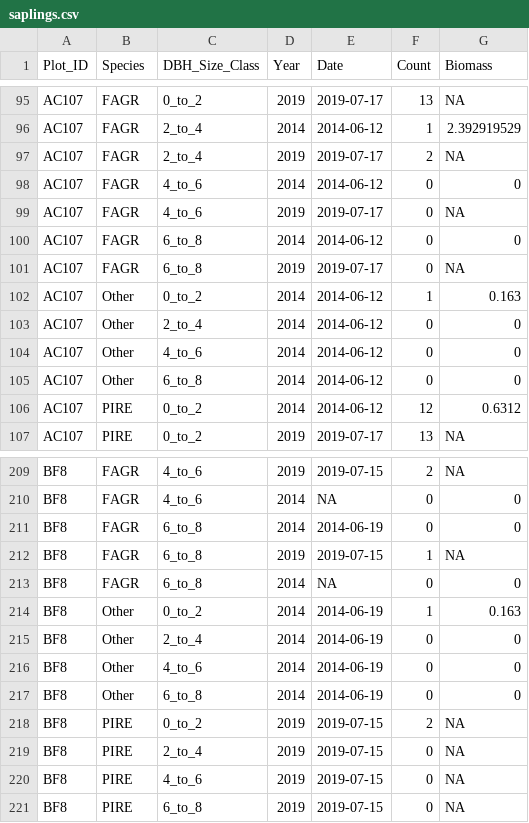
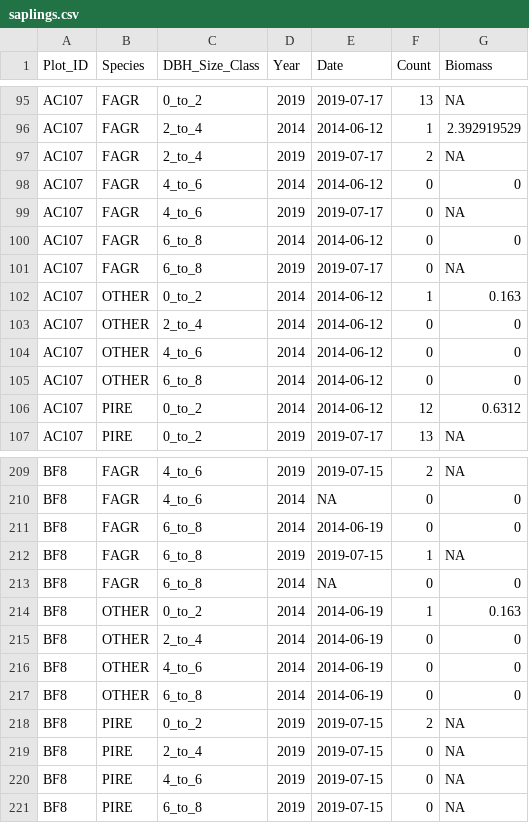
Before and after one commit to um-biological-station/umbs-ltreb, a CSV file: output/saplings.csv, drawn as a sheet; only a part is shown, gaps mark what is left out.

```diff
--- a/output/saplings.csv
+++ b/output/saplings.csv
@@ -101,6 +101,6 @@
 "AC107","FAGR","6_to_8","2019",2019-07-17,0,NA
-"AC107","Other","0_to_2","2014",2014-06-12,1,0.163
-"AC107","Other","2_to_4","2014",2014-06-12,0,0
-"AC107","Other","4_to_6","2014",2014-06-12,0,0
-"AC107","Other","6_to_8","2014",2014-06-12,0,0
+"AC107","OTHER","0_to_2","2014",2014-06-12,1,0.163
+"AC107","OTHER","2_to_4","2014",2014-06-12,0,0
+"AC107","OTHER","4_to_6","2014",2014-06-12,0,0
+"AC107","OTHER","6_to_8","2014",2014-06-12,0,0
 "AC107","PIRE","0_to_2","2014",2014-06-12,12,0.6312
@@ -213,6 +213,6 @@
 "BF8","FAGR","6_to_8","2014",NA,0,0
-"BF8","Other","0_to_2","2014",2014-06-19,1,0.163
-"BF8","Other","2_to_4","2014",2014-06-19,0,0
-"BF8","Other","4_to_6","2014",2014-06-19,0,0
-"BF8","Other","6_to_8","2014",2014-06-19,0,0
+"BF8","OTHER","0_to_2","2014",2014-06-19,1,0.163
+"BF8","OTHER","2_to_4","2014",2014-06-19,0,0
+"BF8","OTHER","4_to_6","2014",2014-06-19,0,0
+"BF8","OTHER","6_to_8","2014",2014-06-19,0,0
 "BF8","PIRE","0_to_2","2019",2019-07-15,2,NA
```
Also changed, not shown: 4 other files.
